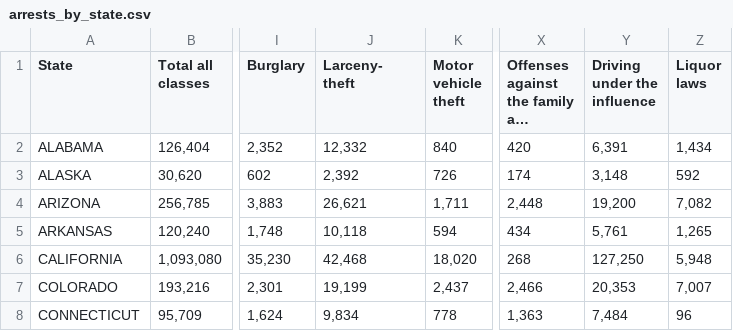
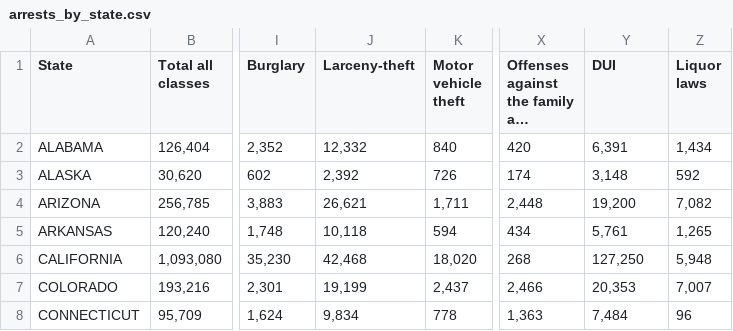
Before and after one commit to edmoral18/Data-Visualization-Narrative, a CSV file: FBI_arrests_by_state/arrests_by_state.csv, drawn as a sheet; only a part is shown, gaps mark what is left out; long unchanged cells end in …; ↵ is a line break in a cell; the diff names each change by its address in the sheet, - before the commit and + after, or states it on an @@ line.

Commit message:
Update arrests_by_state.csv

```diff
--- a/FBI_arrests_by_state/arrests_by_state.csv
+++ b/FBI_arrests_by_state/arrests_by_state.csv
-J1: Larceny- ↵ theft
+J1: Larceny-theft
-Y1: Driving ↵ under the ↵ influence
+Y1: DUI
```
